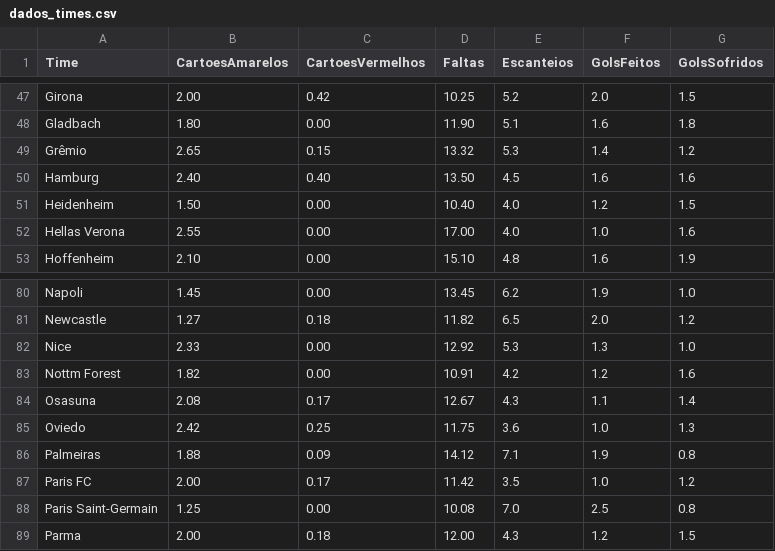
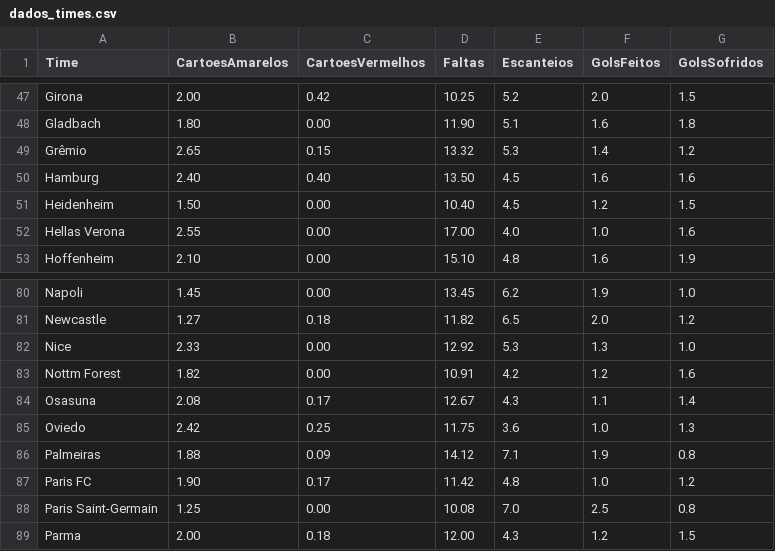
Before and after one commit to fonsecaorg-ux/fut-app, a CSV file: dados_times.csv, drawn as a sheet; only a part is shown, gaps mark what is left out; the diff covers the shown part only.

```diff
--- a/dados_times.csv
+++ b/dados_times.csv
@@ -50,3 +50,3 @@ Grêmio,2.65,0.15,13.32,5.3,1.4,1.2
 Hamburg,2.40,0.40,13.50,4.5,1.6,1.6
-Heidenheim,1.50,0.00,10.40,4.0,1.2,1.5
+Heidenheim,1.50,0.00,10.40,4.5,1.2,1.5
 Hellas Verona,2.55,0.00,17.00,4.0,1.0,1.6
@@ -86,3 +86,3 @@ Oviedo,2.42,0.25,11.75,3.6,1.0,1.3
 Palmeiras,1.88,0.09,14.12,7.1,1.9,0.8
-Paris FC,2.00,0.17,11.42,3.5,1.0,1.2
+Paris FC,1.90,0.17,11.42,4.8,1.0,1.2
 Paris Saint-Germain,1.25,0.00,10.08,7.0,2.5,0.8
```
Also changed, not shown: 16 edited cells elsewhere in this file.
